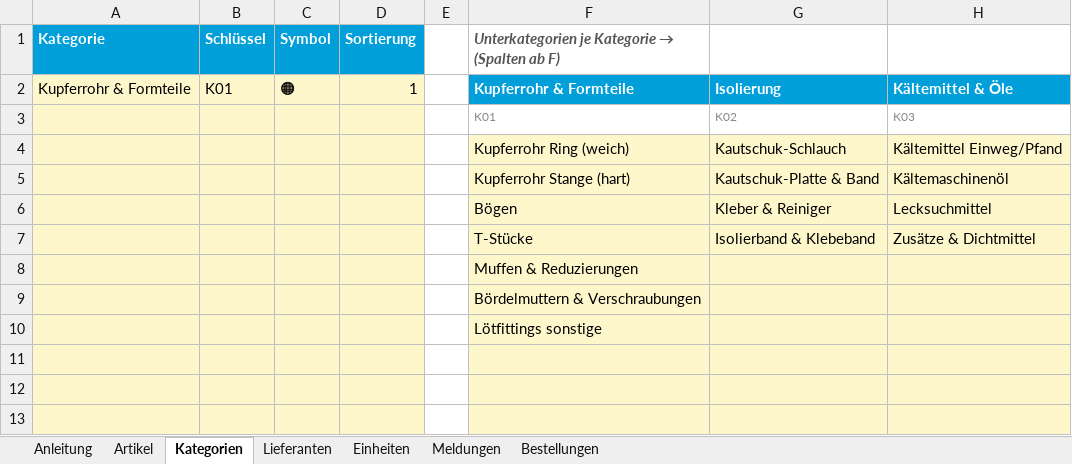
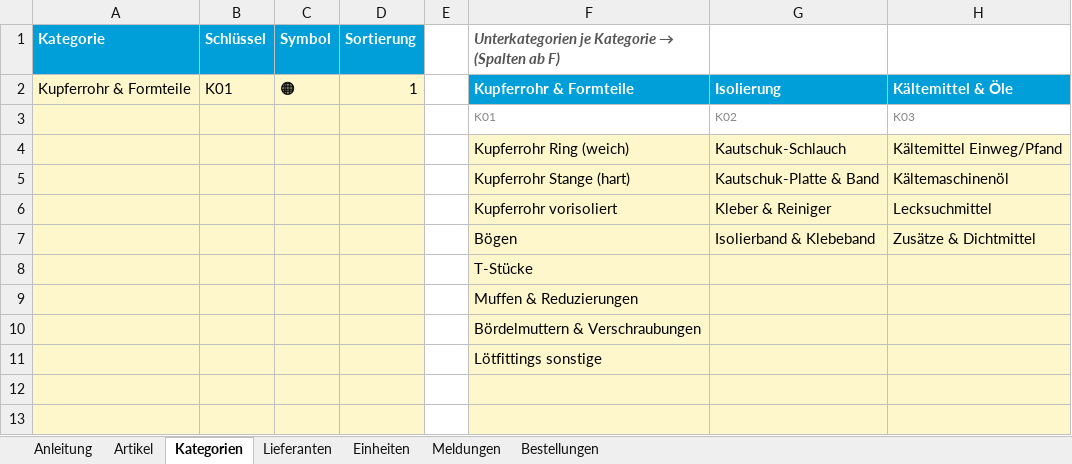
Before and after one commit to Muecke1982/airtec-ibn, an Excel workbook: vorlagen/Airtec_Lager.xlsx, sheet Kategorien, drawn as a sheet; only a part is shown; values as stored, in another font and other column widths than the file's, no borders; the diff names each change by its address in the sheet, - before the commit and + after, or states it on an @@ line.

```diff
--- a/vorlagen/Airtec_Lager.xlsx (sheet Kategorien)
+++ b/vorlagen/Airtec_Lager.xlsx (sheet Kategorien)
-F6: Bögen
+F6: Kupferrohr vorisoliert
-F7: T-Stücke
+F7: Bögen
-F8: Muffen & Reduzierungen
+F8: T-Stücke
-F9: Bördelmuttern & Verschraubungen
+F9: Muffen & Reduzierungen
-F10: Lötfittings sonstige
+F10: Bördelmuttern & Verschraubungen
-F11: (empty)
+F11: Lötfittings sonstige
```
Also changed, not shown: sheet Artikel, sheet Anleitung, 1 other file.
